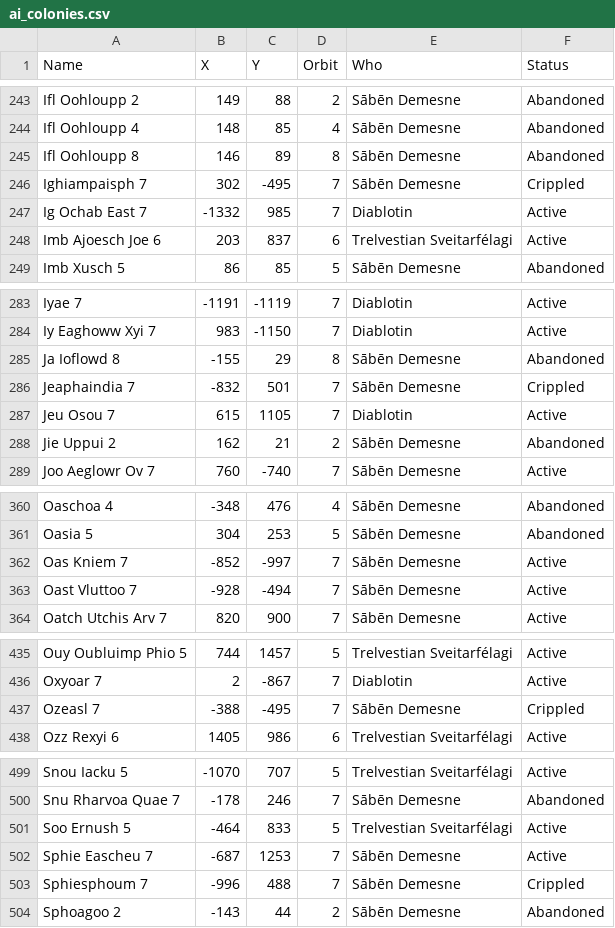
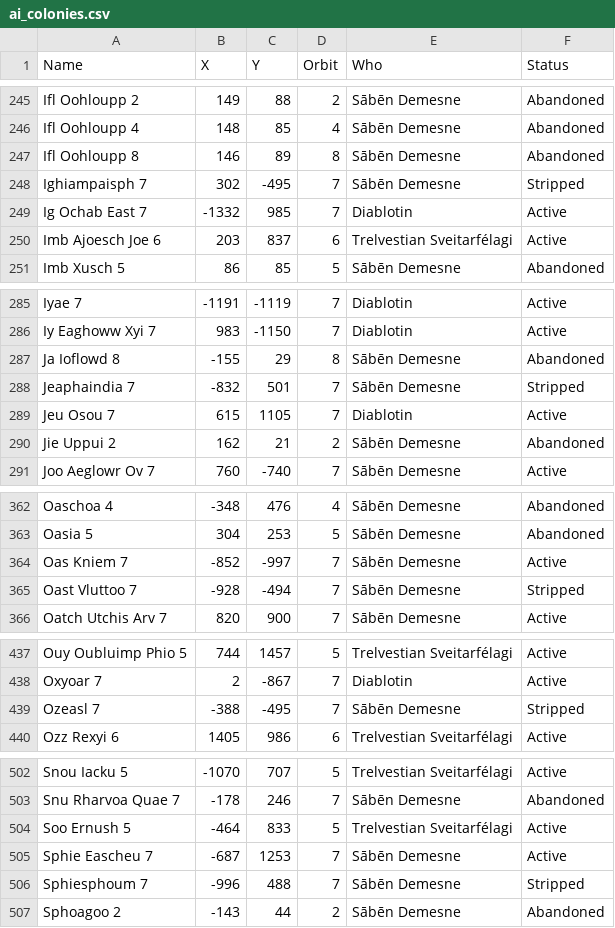
Before and after one commit to lemming552/Lacuna, a CSV file: data/ai_colonies.csv, drawn as a sheet; only a part is shown, gaps mark what is left out; the diff covers the shown part only.

```diff
--- a/data/ai_colonies.csv
+++ b/data/ai_colonies.csv
@@ -245,3 +247,3 @@
 "Ifl Oohloupp 8"	146	89	8	"Sābēn Demesne"	"Abandoned"
-"Ighiampaisph 7"	302	-495	7	"Sābēn Demesne"	"Crippled"
+"Ighiampaisph 7"	302	-495	7	"Sābēn Demesne"	"Stripped"
 "Ig Ochab East 7"	-1332	985	7	"Diablotin"	"Active"
@@ -285,3 +287,3 @@
 "Ja Ioflowd 8"	-155	29	8	"Sābēn Demesne"	"Abandoned"
-"Jeaphaindia 7"	-832	501	7	"Sābēn Demesne"	"Crippled"
+"Jeaphaindia 7"	-832	501	7	"Sābēn Demesne"	"Stripped"
 "Jeu Osou 7"	615	1105	7	"Diablotin"	"Active"
@@ -362,3 +364,3 @@
 "Oas Kniem 7"	-852	-997	7	"Sābēn Demesne"	"Active"
-"Oast Vluttoo 7"	-928	-494	7	"Sābēn Demesne"	"Active"
+"Oast Vluttoo 7"	-928	-494	7	"Sābēn Demesne"	"Stripped"
 "Oatch Utchis Arv 7"	820	900	7	"Sābēn Demesne"	"Active"
@@ -436,3 +438,3 @@
 "Oxyoar 7"	2	-867	7	"Diablotin"	"Active"
-"Ozeasl 7"	-388	-495	7	"Sābēn Demesne"	"Crippled"
+"Ozeasl 7"	-388	-495	7	"Sābēn Demesne"	"Stripped"
 "Ozz Rexyi 6"	1405	986	6	"Trelvestian Sveitarfélagi"	"Active"
@@ -502,3 +505,3 @@
 "Sphie Eascheu 7"	-687	1253	7	"Sābēn Demesne"	"Active"
-"Sphiesphoum 7"	-996	488	7	"Sābēn Demesne"	"Crippled"
+"Sphiesphoum 7"	-996	488	7	"Sābēn Demesne"	"Stripped"
 "Sphoagoo 2"	-143	44	2	"Sābēn Demesne"	"Abandoned"
```
Also changed, not shown: 4 added rows and 8 edited cells elsewhere in this file, 4 other files.
